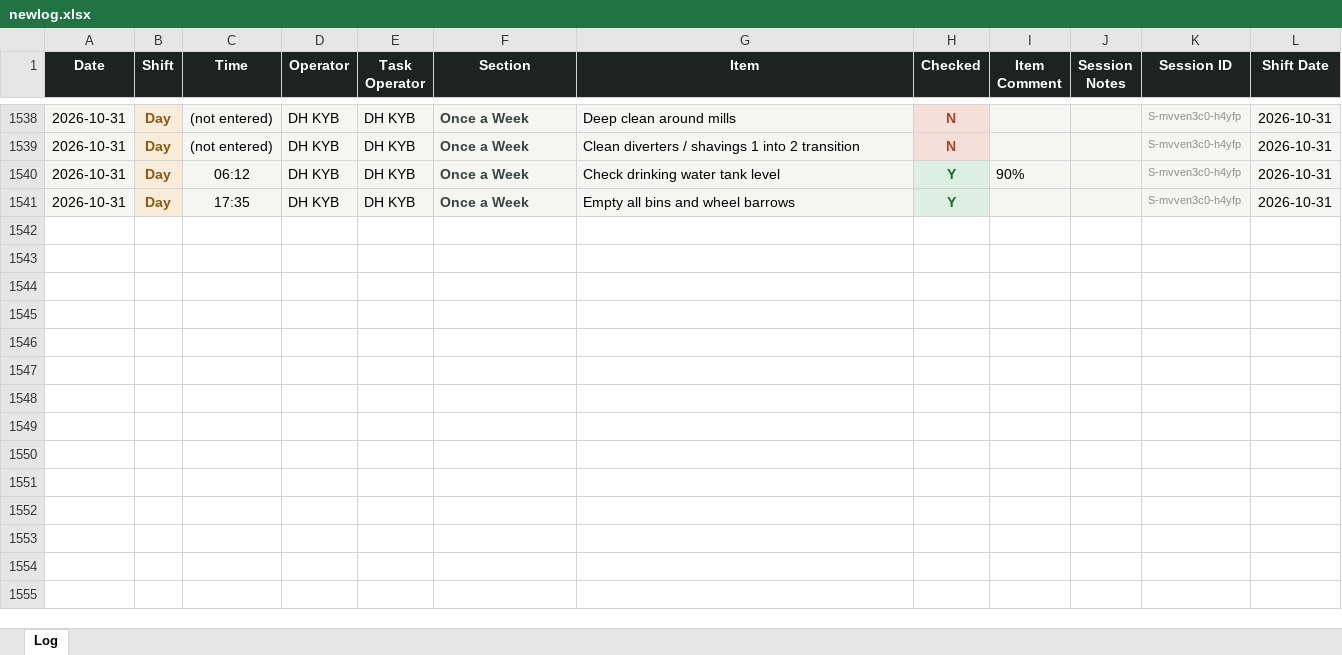
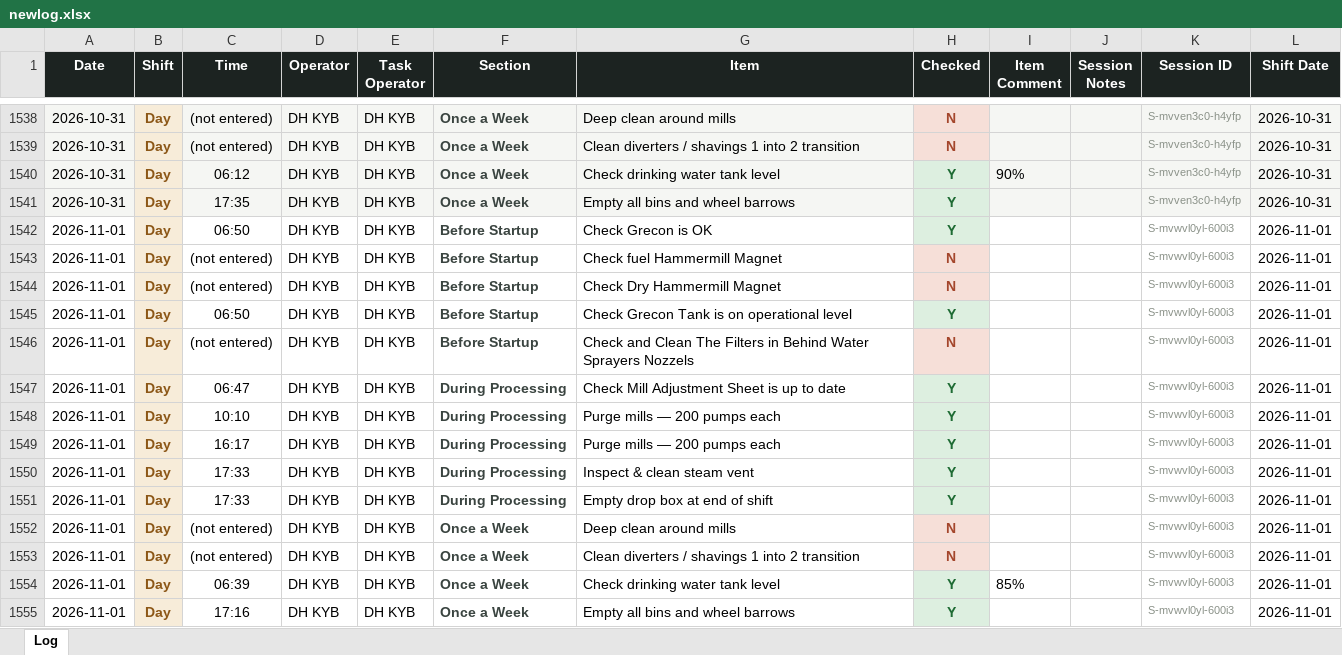
Before and after one commit to Tuan-Biomass/daily-checklist, an Excel workbook: newlog.xlsx, sheet Log, drawn as a sheet; only a part is shown, gaps mark what is left out; values as stored, in another font and other column widths than the file's, no borders; the diff names each change by its address in the sheet, - before the commit and + after, or states it on an @@ line.

Commit message:
Checklist log update 2026-11-01T07:50:13.397Z

```diff
--- a/newlog.xlsx (sheet Log)
+++ b/newlog.xlsx (sheet Log)
+row 1542: 2026-11-01 | Day | 06:50 | DH KYB | DH KYB | Before Startup | Check Grecon is OK | Y |  |  | S-mvwvl0yl-600i3 | 2026-11-01
+row 1543: 2026-11-01 | Day | (not entered) | DH KYB | DH KYB | Before Startup | Check fuel Hammermill Magnet | N |  |  | S-mvwvl0yl-600i3 | 2026-11-01
+row 1544: 2026-11-01 | Day | (not entered) | DH KYB | DH KYB | Before Startup | Check Dry Hammermill Magnet | N |  |  | S-mvwvl0yl-600i3 | 2026-11-01
+row 1545: 2026-11-01 | Day | 06:50 | DH KYB | DH KYB | Before Startup | Check Grecon Tank is on operational level | Y |  |  | S-mvwvl0yl-600i3 | 2026-11-01
+row 1546: 2026-11-01 | Day | (not entered) | DH KYB | DH KYB | Before Startup | Check and Clean The Filters in Behind Water Sprayers Nozzels | N |  |  | S-mvwvl0yl-600i3 | 2026-11-01
+row 1547: 2026-11-01 | Day | 06:47 | DH KYB | DH KYB | During Processing | Check Mill Adjustment Sheet is up to date | Y |  |  | S-mvwvl0yl-600i3 | 2026-11-01
+row 1548: 2026-11-01 | Day | 10:10 | DH KYB | DH KYB | During Processing | Purge mills — 200 pumps each | Y |  |  | S-mvwvl0yl-600i3 | 2026-11-01
+row 1549: 2026-11-01 | Day | 16:17 | DH KYB | DH KYB | During Processing | Purge mills — 200 pumps each | Y |  |  | S-mvwvl0yl-600i3 | 2026-11-01
+row 1550: 2026-11-01 | Day | 17:33 | DH KYB | DH KYB | During Processing | Inspect & clean steam vent | Y |  |  | S-mvwvl0yl-600i3 | 2026-11-01
+row 1551: 2026-11-01 | Day | 17:33 | DH KYB | DH KYB | During Processing | Empty drop box at end of shift | Y |  |  | S-mvwvl0yl-600i3 | 2026-11-01
+row 1552: 2026-11-01 | Day | (not entered) | DH KYB | DH KYB | Once a Week | Deep clean around mills | N |  |  | S-mvwvl0yl-600i3 | 2026-11-01
+row 1553: 2026-11-01 | Day | (not entered) | DH KYB | DH KYB | Once a Week | Clean diverters / shavings 1 into 2 transition | N |  |  | S-mvwvl0yl-600i3 | 2026-11-01
+row 1554: 2026-11-01 | Day | 06:39 | DH KYB | DH KYB | Once a Week | Check drinking water tank level | Y | 85% |  | S-mvwvl0yl-600i3 | 2026-11-01
+row 1555: 2026-11-01 | Day | 17:16 | DH KYB | DH KYB | Once a Week | Empty all bins and wheel barrows | Y |  |  | S-mvwvl0yl-600i3 | 2026-11-01
```
